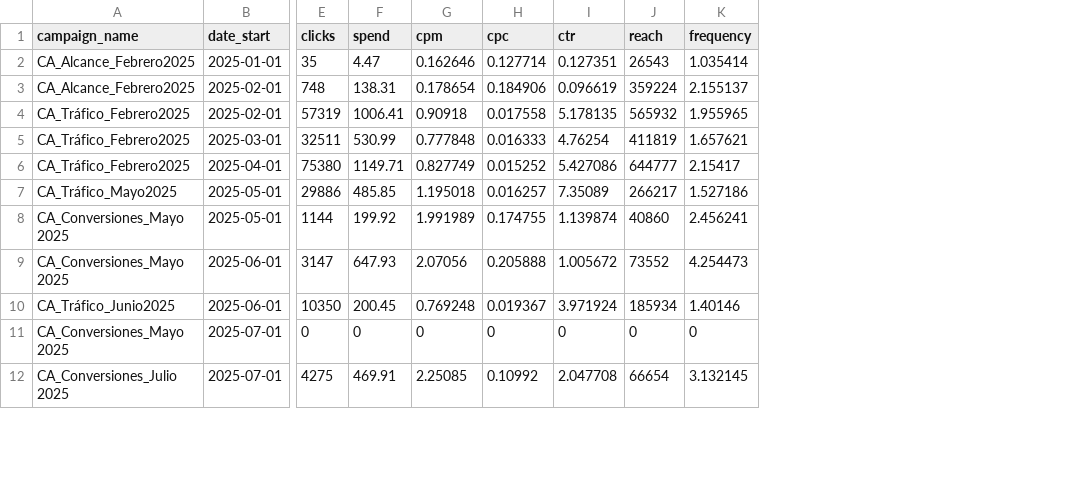
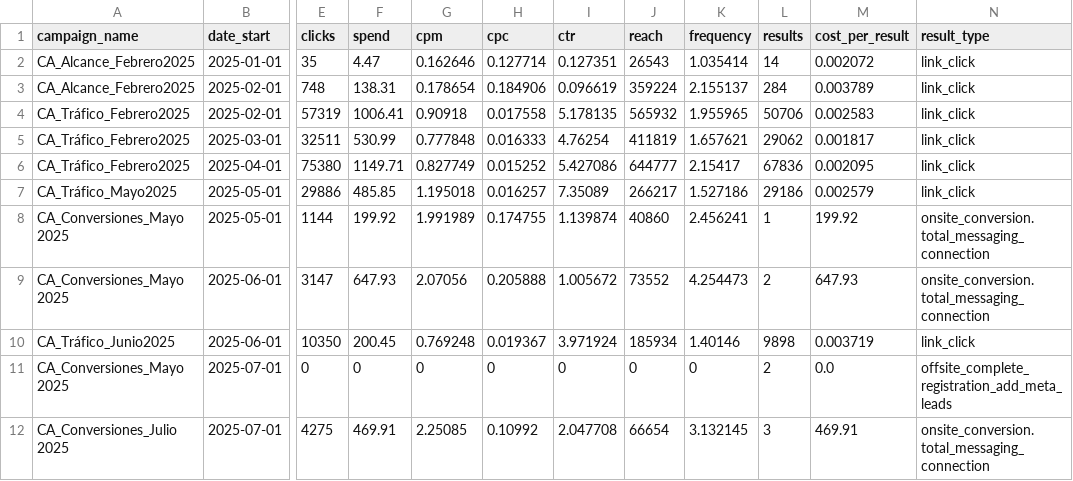
Before and after one commit to AlexaLibreros15/Proyecto_Final_ETL, a CSV file: data/raw/meta_ads_2025.csv, drawn as a sheet; only a part is shown, gaps mark what is left out; the diff names each change by its address in the sheet, - before the commit and + after, or states it on an @@ line.

Commit message:
feat: agregar results y cost_per_result a Meta Ads
- Meta Ads pasa de 11 a 14 columnas (results, cost_per_result, result_type)
- transform.py actualizado para procesar las nuevas columnas

```diff
--- a/data/raw/meta_ads_2025.csv
+++ b/data/raw/meta_ads_2025.csv
+column L (results), rows 2-12: 14 | 284 | 50706 | 29062 | 67836 | 29186 | 1 | 2 | 9898 | 2 | 3
+column M (cost_per_result), rows 2-12: 0.002072 | 0.003789 | 0.002583 | 0.001817 | 0.002095 | 0.002579 | 199.92 | 647.93 | 0.003719 | 0.0 | 469.91
+column N (result_type), rows 2-12: link_click | link_click | link_click | link_click | link_click | link_click | onsite_conversion.total_messaging_connection | onsite_conversion.total_messaging_connection | link_click | offsite_complete_registration_add_meta_leads | onsite_conversion.total_messaging_connection
```
Also changed, not shown: 1 other file.
